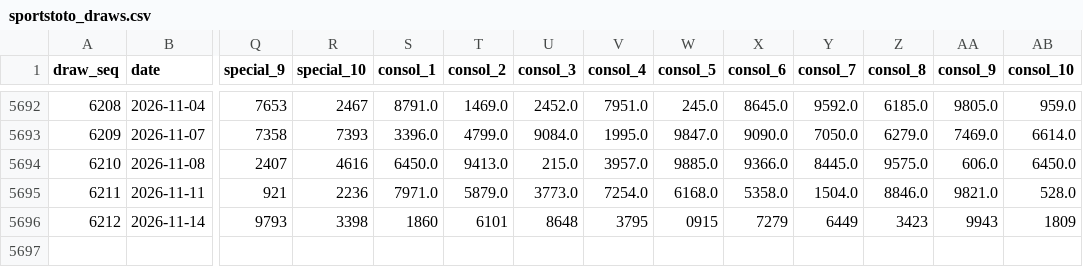
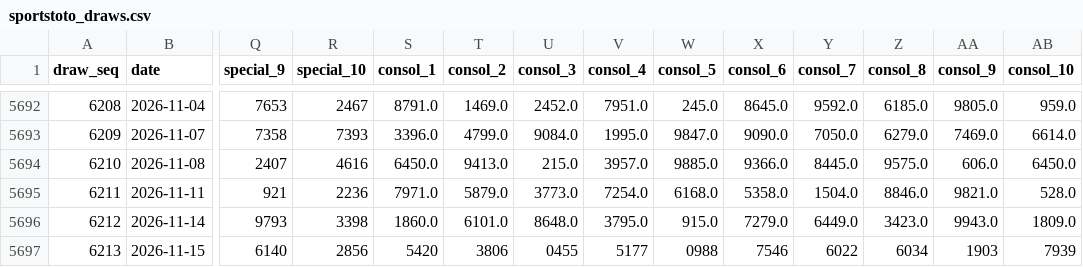
Before and after one commit to deadboy18/malaysia-4d, a CSV file: data/sportstoto_draws.csv, drawn as a sheet; only a part is shown, gaps mark what is left out; rows hold the shown columns only; the diff names each change by its address in the sheet, - before the commit and + after, or states it on an @@ line.

```diff
--- a/data/sportstoto_draws.csv
+++ b/data/sportstoto_draws.csv
-S5696 (consol_1): 1860
+S5696 (consol_1): 1860.0
-T5696 (consol_2): 6101
+T5696 (consol_2): 6101.0
-U5696 (consol_3): 8648
+U5696 (consol_3): 8648.0
-V5696 (consol_4): 3795
+V5696 (consol_4): 3795.0
-W5696 (consol_5): 0915
+W5696 (consol_5): 915.0
-X5696 (consol_6): 7279
+X5696 (consol_6): 7279.0
-Y5696 (consol_7): 6449
+Y5696 (consol_7): 6449.0
-Z5696 (consol_8): 3423
+Z5696 (consol_8): 3423.0
-AA5696 (consol_9): 9943
+AA5696 (consol_9): 9943.0
-AB5696 (consol_10): 1809
+AB5696 (consol_10): 1809.0
+row 5697: 6213 | 2026-11-15 | 6140 | 2856 | 5420 | 3806 | 0455 | 5177 | 0988 | 7546 | 6022 | 6034 | 1903 | 7939
```
Also changed, not shown: data/damacai_draws.csv, data/magnum_draws.csv, 4 other files.
